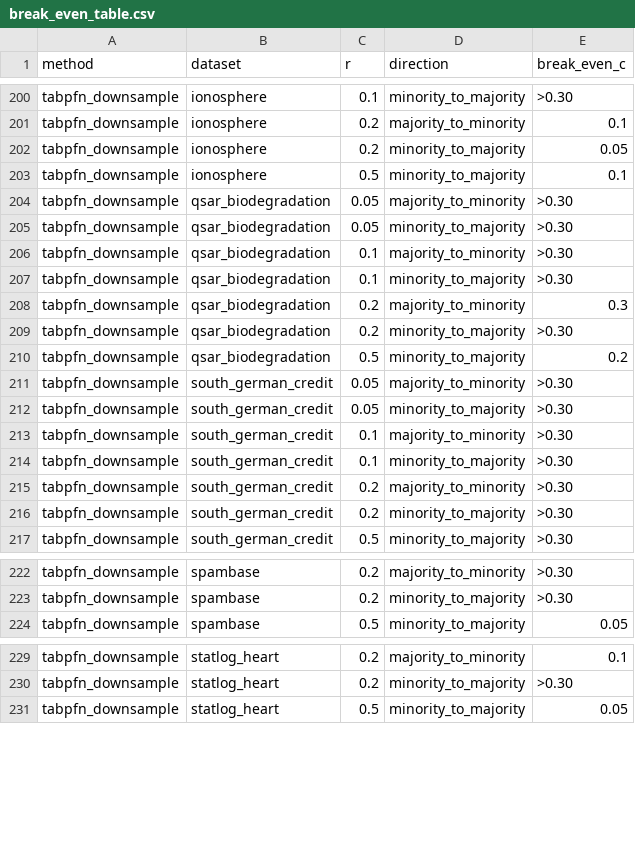
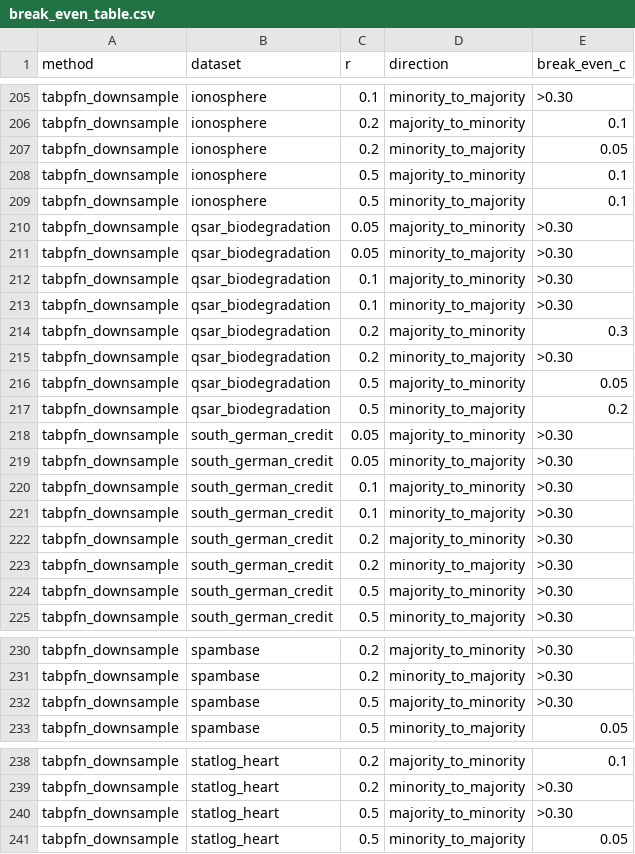
Before and after one commit to darkamgel/Imbalance-Correction, a CSV file: results/break_even_table.csv, drawn as a sheet; only a part is shown, gaps mark what is left out; the diff covers the shown part only; the diff names each change by its address in the sheet, - before the commit and + after, or states it on an @@ line.

```diff
--- a/results/break_even_table.csv
+++ b/results/break_even_table.csv
+row 208: tabpfn_downsample | ionosphere | 0.5 | majority_to_minority | 0.1
+row 216: tabpfn_downsample | qsar_biodegradation | 0.5 | majority_to_minority | 0.05
+row 224: tabpfn_downsample | south_german_credit | 0.5 | majority_to_minority | >0.30
+row 232: tabpfn_downsample | spambase | 0.5 | majority_to_minority | >0.30
+row 240: tabpfn_downsample | statlog_heart | 0.5 | majority_to_minority | >0.30
```
Also changed, not shown: 5 added rows and 25 edited cells elsewhere in this file, results/chr_table.csv, results/statistical_tests.csv, 16 other files.
